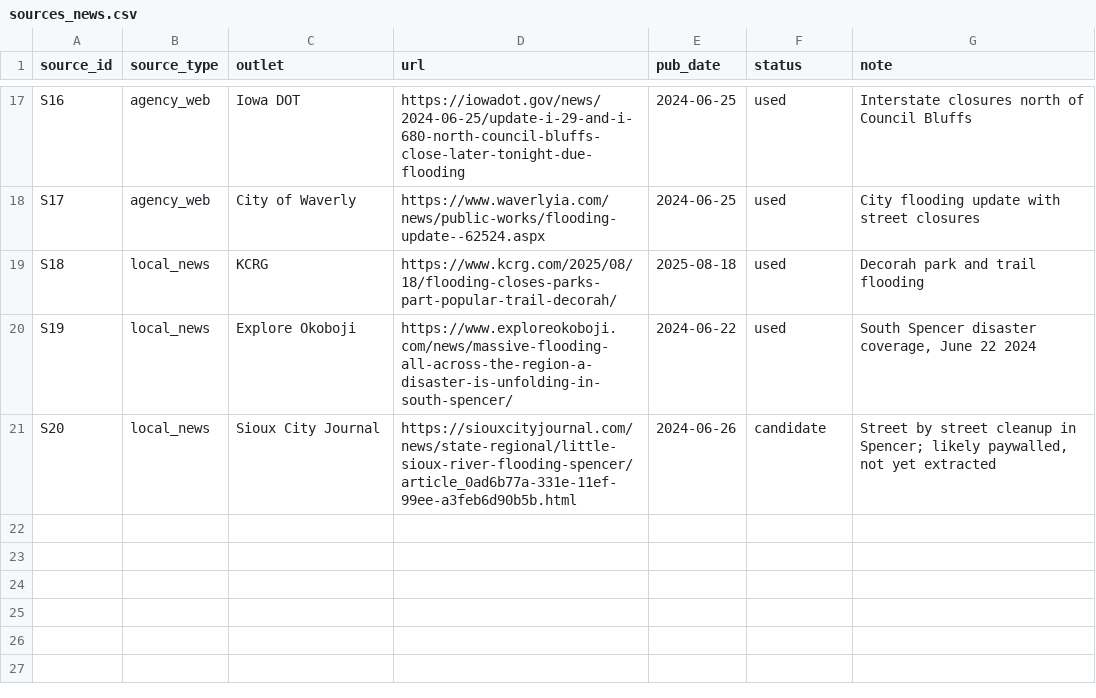
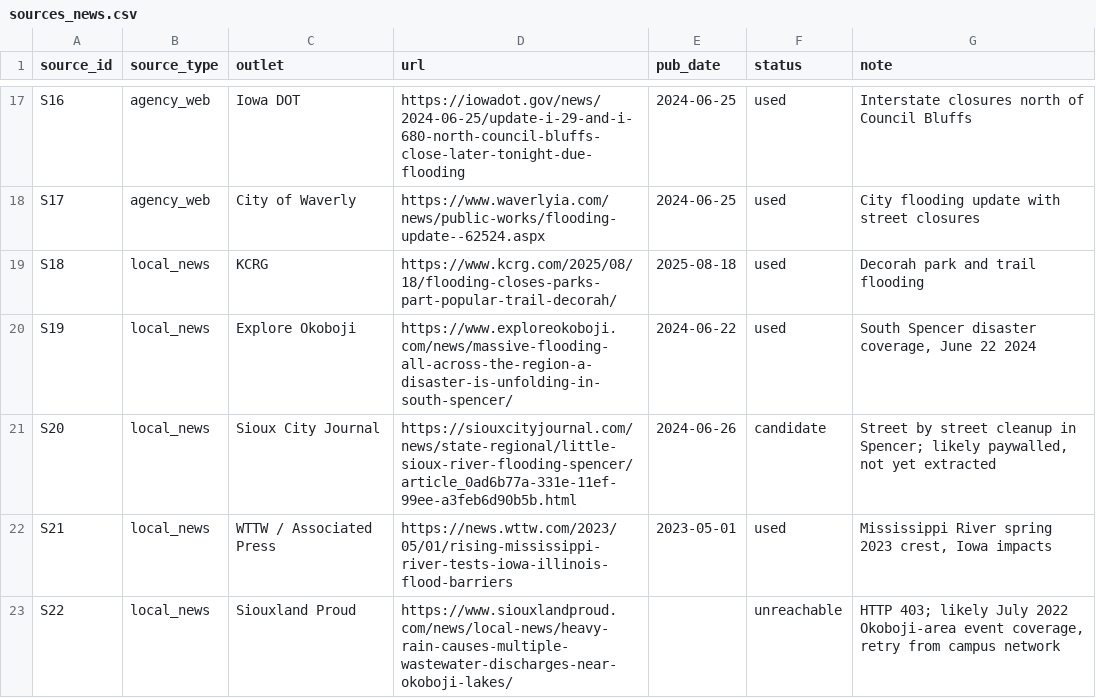
Before and after one commit to CorinFuchtman/IA_Flood_Compendium, a CSV file: AFinal/impacts/data/sources_news.csv, drawn as a sheet; only a part is shown, gaps mark what is left out; the diff names each change by its address in the sheet, - before the commit and + after, or states it on an @@ line.

```diff
--- a/AFinal/impacts/data/sources_news.csv
+++ b/AFinal/impacts/data/sources_news.csv
+row 22: S21 | local_news | WTTW / Associated Press | https://news.wttw.com/2023/05/01/rising-mississippi-river-tests-iowa-illinois-flood-barriers | 2023-05-01 | used | Mississippi River spring 2023 crest, Iowa impacts
+row 23: S22 | local_news | Siouxland Proud | https://www.siouxlandproud.com/news/local-news/heavy-rain-causes-multiple-wastewater-discharges-near-okoboji-lakes/ |  | unreachable | HTTP 403; likely July 2022 Okoboji-area event coverage, retry from campus network
```
Also changed, not shown: AFinal/impacts/data/episode_impact_index.csv, AFinal/impacts/data/impacts_news.csv, 15 other files.
